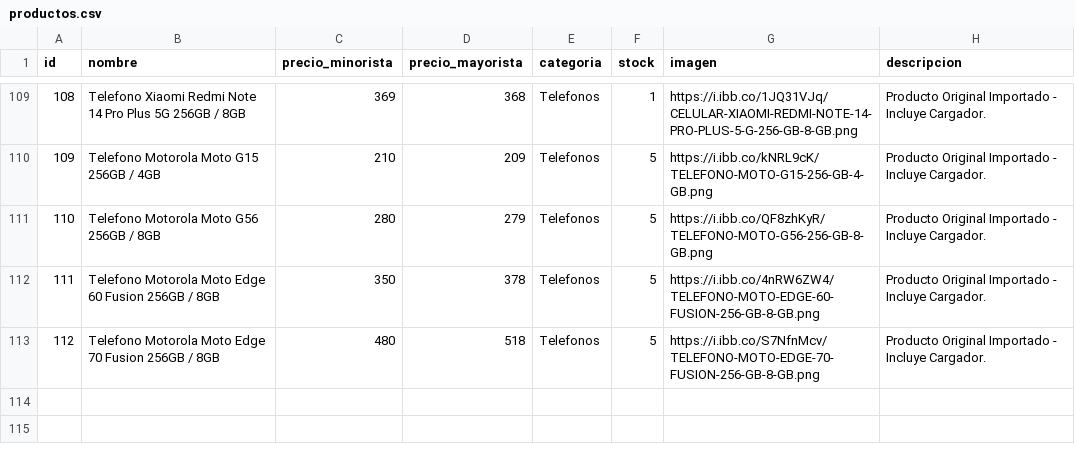
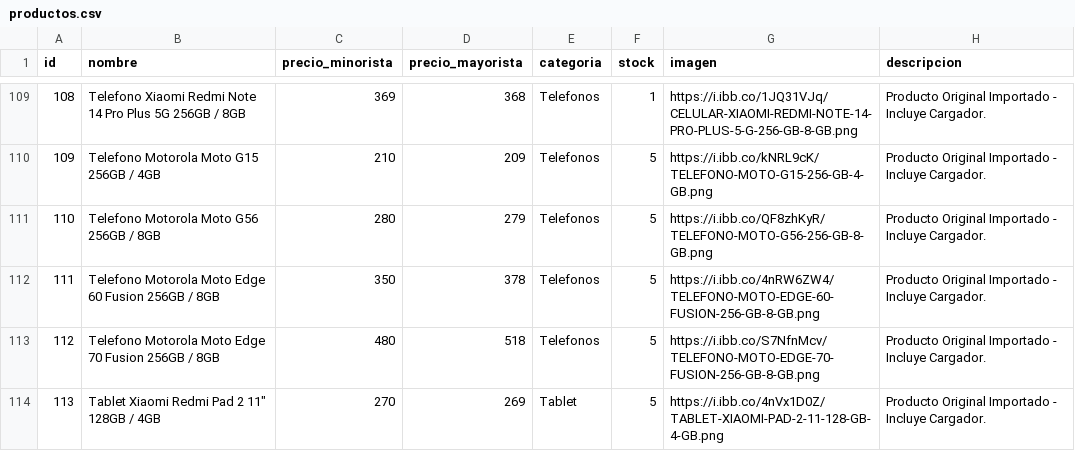
Before and after one commit to Mirtasotelli/CATALOGO, a CSV file: productos.csv, drawn as a sheet; only a part is shown, gaps mark what is left out; the diff names each change by its address in the sheet, - before the commit and + after, or states it on an @@ line.

```diff
--- a/productos.csv
+++ b/productos.csv
+row 114: 113 | Tablet Xiaomi Redmi Pad 2 11" 128GB / 4GB | 270 | 269 | Tablet | 5 | https://i.ibb.co/4nVx1D0Z/TABLET-XIAOMI-PAD-2-11-128-GB-4-GB.png | Producto Original Importado - Incluye Cargador.
```
